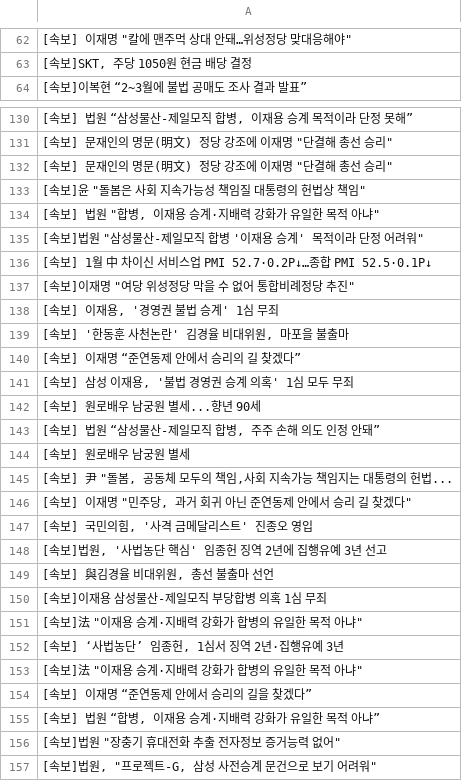
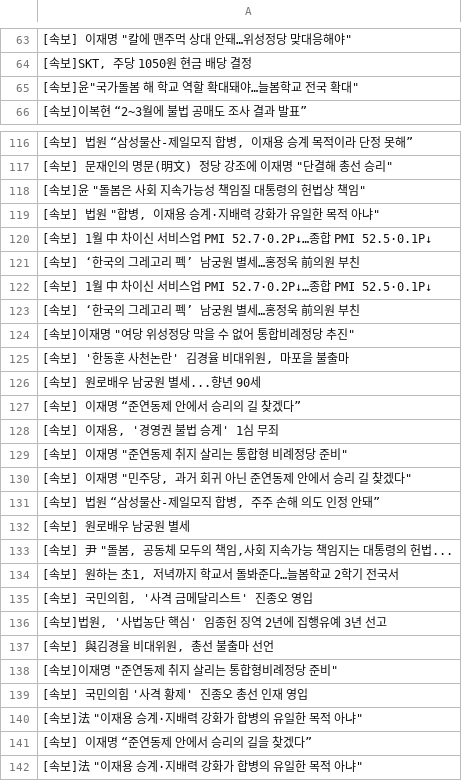
Before and after one commit to devopspark/GitNews, a CSV file: 속보data.csv, drawn as a sheet; only a part is shown, gaps mark what is left out; the shorter side is filled out with more unchanged rows; the diff covers the shown part only.

```diff
--- a/속보data.csv
+++ b/속보data.csv
@@ -63,2 +64,3 @@
 "[속보]SKT, 주당 1050원 현금 배당 결정"
+"[속보]윤""국가돌봄 해 학교 역할 확대돼야…늘봄학교 전국 확대"""
 [속보]이복현 “2~3월에 불법 공매도 조사 결과 발표”
@@ -131,13 +117,15 @@
 "[속보] 문재인의 명문(明文) 정당 강조에 이재명 ""단결해 총선 승리"""
-"[속보] 문재인의 명문(明文) 정당 강조에 이재명 ""단결해 총선 승리"""
 "[속보]윤 ""돌봄은 사회 지속가능성 책임질 대통령의 헌법상 책임"""
 "[속보] 법원 ""합병, 이재용 승계·지배력 강화가 유일한 목적 아냐"""
-"[속보]법원 ""삼성물산-제일모직 합병 '이재용 승계' 목적이라 단정 어려워"""
 [속보] 1월 中 차이신 서비스업 PMI 52.7·0.2P↓…종합 PMI 52.5·0.1P↓
+[속보] ‘한국의 그레고리 펙’ 남궁원 별세…홍정욱 前의원 부친
+[속보] 1월 中 차이신 서비스업 PMI 52.7·0.2P↓…종합 PMI 52.5·0.1P↓
+[속보] ‘한국의 그레고리 펙’ 남궁원 별세…홍정욱 前의원 부친
 "[속보]이재명 ""여당 위성정당 막을 수 없어 통합비례정당 추진"""
+"[속보] '한동훈 사천논란' 김경율 비대위원, 마포을 불출마"
+[속보] 원로배우 남궁원 별세...향년 90세
+[속보] 이재명 “준연동제 안에서 승리의 길 찾겠다”
 "[속보] 이재용, '경영권 불법 승계' 1심 무죄"
-"[속보] '한동훈 사천논란' 김경율 비대위원, 마포을 불출마"
-[속보] 이재명 “준연동제 안에서 승리의 길 찾겠다”
-"[속보] 삼성 이재용, '불법 경영권 승계 의혹' 1심 모두 무죄"
-[속보] 원로배우 남궁원 별세...향년 90세
+"[속보] 이재명 ""준연동제 취지 살리는 통합형 비례정당 준비"""
+"[속보] 이재명 ""민주당, 과거 회귀 아닌 준연동제 안에서 승리 길 찾겠다"""
 "[속보] 법원 “삼성물산-제일모직 합병, 주주 손해 의도 인정 안돼”"
@@ -145,3 +133,3 @@
 "[속보] 尹 ""돌봄, 공동체 모두의 책임,사회 지속가능 책임지는 대통령의 헌법..."
-"[속보] 이재명 ""민주당, 과거 회귀 아닌 준연동제 안에서 승리 길 찾겠다"""
+"[속보] 원하는 초1, 저녁까지 학교서 돌봐준다…늘봄학교 2학기 전국서"
 "[속보] 국민의힘, '사격 금메달리스트' 진종오 영입"
@@ -149,5 +137,6 @@
 "[속보] 與김경율 비대위원, 총선 불출마 선언"
-[속보]이재용 삼성물산-제일모직 부당합병 의혹 1심 무죄
+"[속보]이재명 ""준연동제 취지 살리는 통합형비례정당 준비"""
+[속보] 국민의힘 '사격 황제' 진종오 총선 인재 영입
 "[속보]法 ""이재용 승계·지배력 강화가 합병의 유일한 목적 아냐"""
-"[속보] ‘사법농단’ 임종헌, 1심서 징역 2년·집행유예 3년"
+[속보] 이재명 “준연동제 안에서 승리의 길을 찾겠다”
 "[속보]法 ""이재용 승계·지배력 강화가 합병의 유일한 목적 아냐"""
```
Also changed, not shown: 31 added rows, 23 removed rows, 15 moved rows and 6 edited cells elsewhere in this file.
